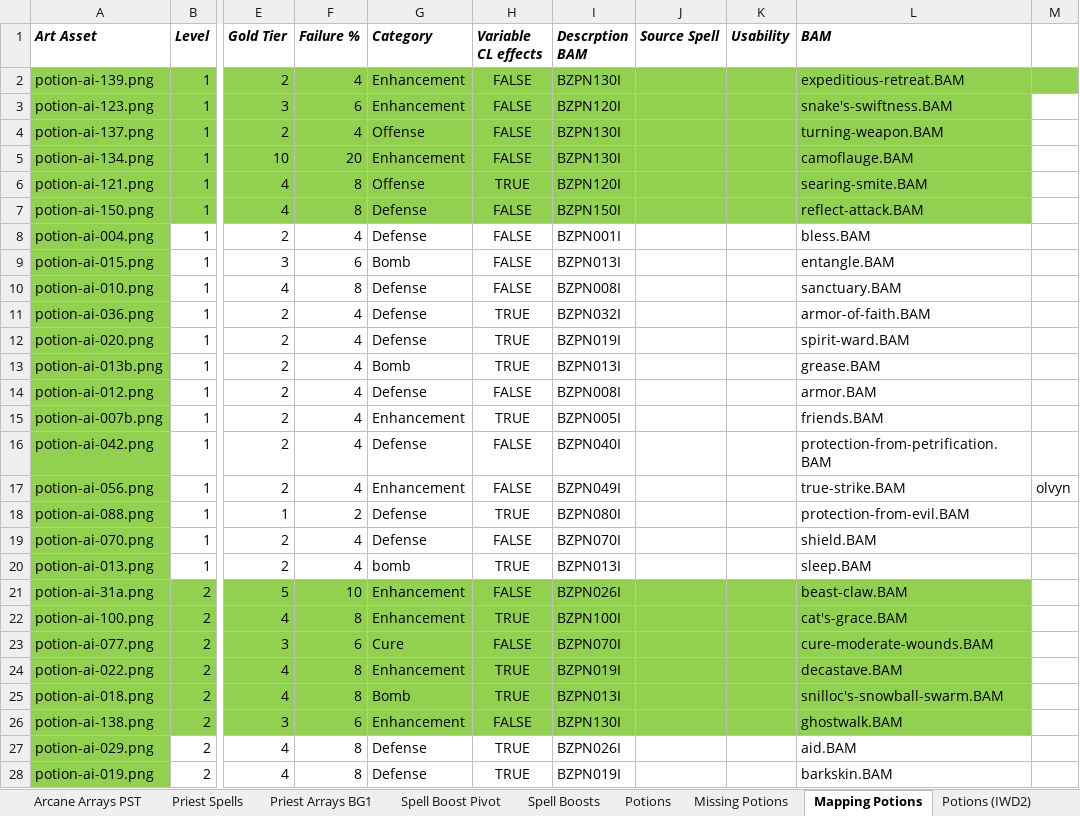
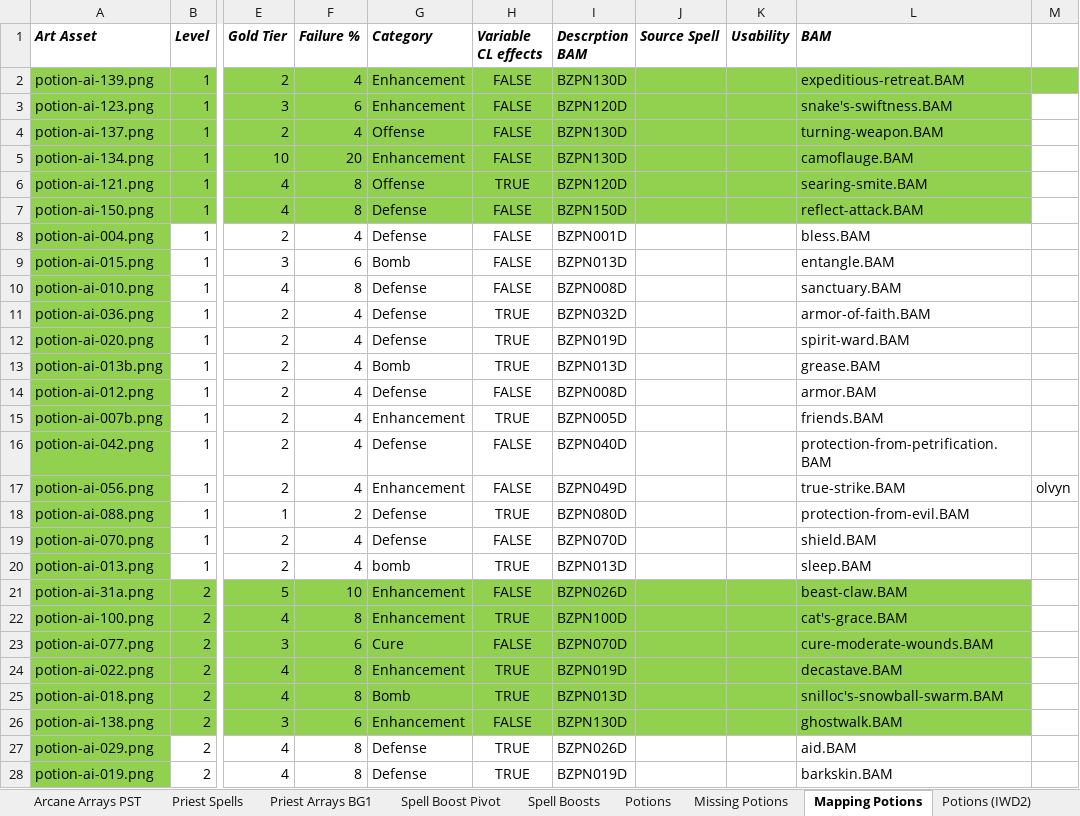
Before and after one commit to BardezAnAvatar/BGEE-Caster-Crafting, an Excel workbook: .research/research.xlsx, sheet Mapping Potions, drawn as a sheet; only a part is shown, gaps mark what is left out; values as stored, in another font and other column widths than the file's, no borders; the diff covers the shown part only; the diff names each change by its address in the sheet, - before the commit and + after, or states it on an @@ line.

```diff
--- a/.research/research.xlsx (sheet Mapping Potions)
+++ b/.research/research.xlsx (sheet Mapping Potions)
-I2 (Descrption BAM): BZPN130I
+I2 (Descrption BAM): BZPN130D
-I3 (Descrption BAM): BZPN120I
+I3 (Descrption BAM): BZPN120D
-I4:I5 (Descrption BAM): BZPN130I
+I4:I5 (Descrption BAM): BZPN130D
-I6 (Descrption BAM): BZPN120I
+I6 (Descrption BAM): BZPN120D
-I7 (Descrption BAM): BZPN150I
+I7 (Descrption BAM): BZPN150D
-I8 (Descrption BAM): BZPN001I
+I8 (Descrption BAM): BZPN001D
-I9 (Descrption BAM): BZPN013I
+I9 (Descrption BAM): BZPN013D
-I10 (Descrption BAM): BZPN008I
+I10 (Descrption BAM): BZPN008D
-I11 (Descrption BAM): BZPN032I
+I11 (Descrption BAM): BZPN032D
-I12 (Descrption BAM): BZPN019I
+I12 (Descrption BAM): BZPN019D
-I13 (Descrption BAM): BZPN013I
+I13 (Descrption BAM): BZPN013D
-I14 (Descrption BAM): BZPN008I
+I14 (Descrption BAM): BZPN008D
-I15 (Descrption BAM): BZPN005I
+I15 (Descrption BAM): BZPN005D
-I16 (Descrption BAM): BZPN040I
+I16 (Descrption BAM): BZPN040D
-I17 (Descrption BAM): BZPN049I
+I17 (Descrption BAM): BZPN049D
-I18 (Descrption BAM): BZPN080I
+I18 (Descrption BAM): BZPN080D
-I19 (Descrption BAM): BZPN070I
+I19 (Descrption BAM): BZPN070D
-I20 (Descrption BAM): BZPN013I
+I20 (Descrption BAM): BZPN013D
-I21 (Descrption BAM): BZPN026I
+I21 (Descrption BAM): BZPN026D
-I22 (Descrption BAM): BZPN100I
+I22 (Descrption BAM): BZPN100D
-I23 (Descrption BAM): BZPN070I
+I23 (Descrption BAM): BZPN070D
-I24 (Descrption BAM): BZPN019I
+I24 (Descrption BAM): BZPN019D
-I25 (Descrption BAM): BZPN013I
+I25 (Descrption BAM): BZPN013D
-I26 (Descrption BAM): BZPN130I
+I26 (Descrption BAM): BZPN130D
-I27 (Descrption BAM): BZPN026I
+I27 (Descrption BAM): BZPN026D
-I28 (Descrption BAM): BZPN019I
+I28 (Descrption BAM): BZPN019D
```
Also changed, not shown: 145 edited cells elsewhere in this sheet, 1 other file.
